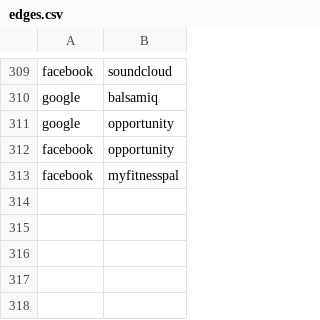
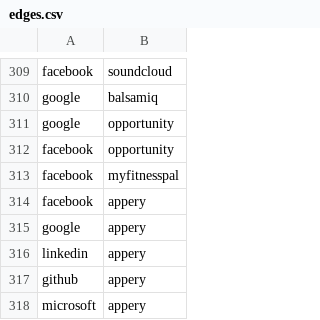
Before and after one commit to adriens/my-cloud-connections, a CSV file: edges.csv, drawn as a sheet; only a part is shown, gaps mark what is left out; the diff names each change by its address in the sheet, - before the commit and + after, or states it on an @@ line.

Commit message:
Added appery

```diff
--- a/edges.csv
+++ b/edges.csv
+row 314: facebook | appery
+row 315: google | appery
+row 316: linkedin | appery
+row 317: github | appery
+row 318: microsoft | appery
```
